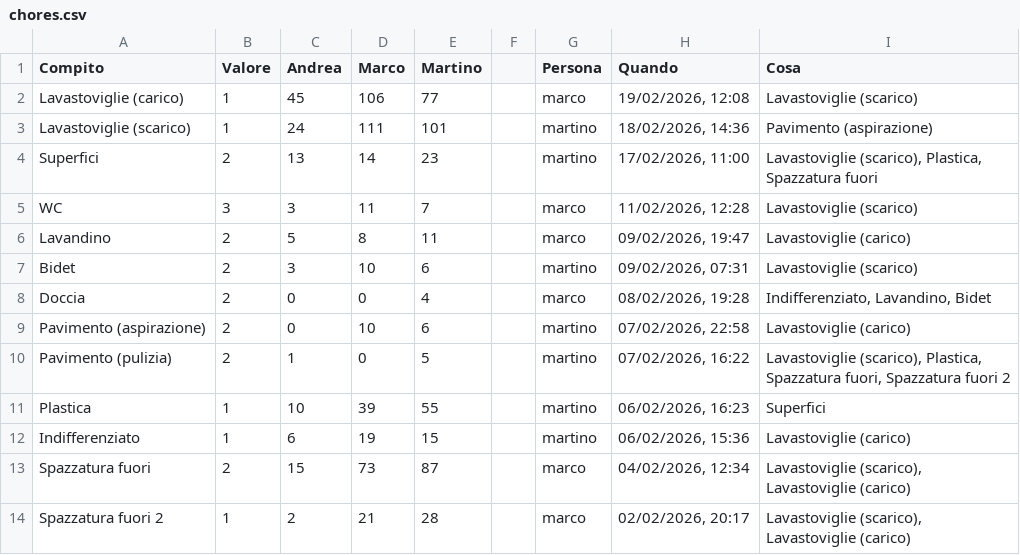
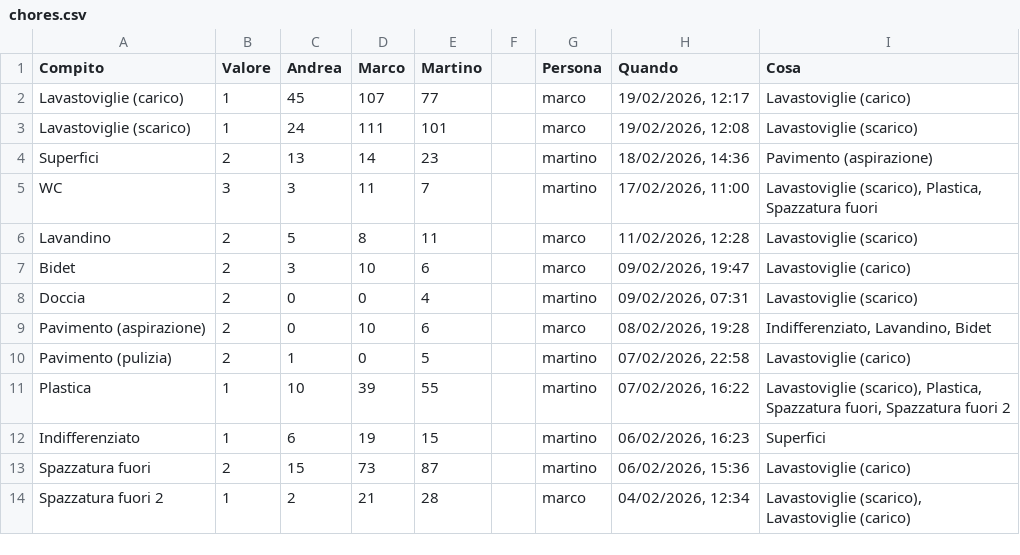
Before and after one commit to BertrandPouget/litpii, a CSV file: data/chores.csv, drawn as a sheet; only a part is shown; the diff covers the shown part only.

Commit message:
Update chores for marco

```diff
--- a/data/chores.csv
+++ b/data/chores.csv
@@ -1,14 +1,14 @@
 Compito,Valore,Andrea,Marco,Martino,,Persona,Quando,Cosa
-Lavastoviglie (carico),1,45,106,77,,marco,"19/02/2026, 12:08",Lavastoviglie (scarico)
-Lavastoviglie (scarico),1,24,111,101,,martino,"18/02/2026, 14:36",Pavimento (aspirazione)
-Superfici,2,13,14,23,,martino,"17/02/2026, 11:00","Lavastoviglie (scarico), Plastica, Spazzatura fuori"
-WC,3,3,11,7,,marco,"11/02/2026, 12:28",Lavastoviglie (scarico)
-Lavandino,2,5,8,11,,marco,"09/02/2026, 19:47",Lavastoviglie (carico)
-Bidet,2,3,10,6,,martino,"09/02/2026, 07:31",Lavastoviglie (scarico)
-Doccia,2,0,0,4,,marco,"08/02/2026, 19:28","Indifferenziato, Lavandino, Bidet"
-Pavimento (aspirazione),2,0,10,6,,martino,"07/02/2026, 22:58",Lavastoviglie (carico)
-Pavimento (pulizia),2,1,0,5,,martino,"07/02/2026, 16:22","Lavastoviglie (scarico), Plastica, Spazzatura fuori, Spazzatura fuori 2"
-Plastica,1,10,39,55,,martino,"06/02/2026, 16:23",Superfici
-Indifferenziato,1,6,19,15,,martino,"06/02/2026, 15:36",Lavastoviglie (carico)
-Spazzatura fuori,2,15,73,87,,marco,"04/02/2026, 12:34","Lavastoviglie (scarico), Lavastoviglie (carico)"
-Spazzatura fuori 2,1,2,21,28,,marco,"02/02/2026, 20:17","Lavastoviglie (scarico), Lavastoviglie (carico)"
+Lavastoviglie (carico),1,45,107,77,,marco,"19/02/2026, 12:17",Lavastoviglie (carico)
+Lavastoviglie (scarico),1,24,111,101,,marco,"19/02/2026, 12:08",Lavastoviglie (scarico)
+Superfici,2,13,14,23,,martino,"18/02/2026, 14:36",Pavimento (aspirazione)
+WC,3,3,11,7,,martino,"17/02/2026, 11:00","Lavastoviglie (scarico), Plastica, Spazzatura fuori"
+Lavandino,2,5,8,11,,marco,"11/02/2026, 12:28",Lavastoviglie (scarico)
+Bidet,2,3,10,6,,marco,"09/02/2026, 19:47",Lavastoviglie (carico)
+Doccia,2,0,0,4,,martino,"09/02/2026, 07:31",Lavastoviglie (scarico)
+Pavimento (aspirazione),2,0,10,6,,marco,"08/02/2026, 19:28","Indifferenziato, Lavandino, Bidet"
+Pavimento (pulizia),2,1,0,5,,martino,"07/02/2026, 22:58",Lavastoviglie (carico)
+Plastica,1,10,39,55,,martino,"07/02/2026, 16:22","Lavastoviglie (scarico), Plastica, Spazzatura fuori, Spazzatura fuori 2"
+Indifferenziato,1,6,19,15,,martino,"06/02/2026, 16:23",Superfici
+Spazzatura fuori,2,15,73,87,,martino,"06/02/2026, 15:36",Lavastoviglie (carico)
+Spazzatura fuori 2,1,2,21,28,,marco,"04/02/2026, 12:34","Lavastoviglie (scarico), Lavastoviglie (carico)"
```
Also changed, not shown: 1 added row and 6 edited cells elsewhere in this file.
